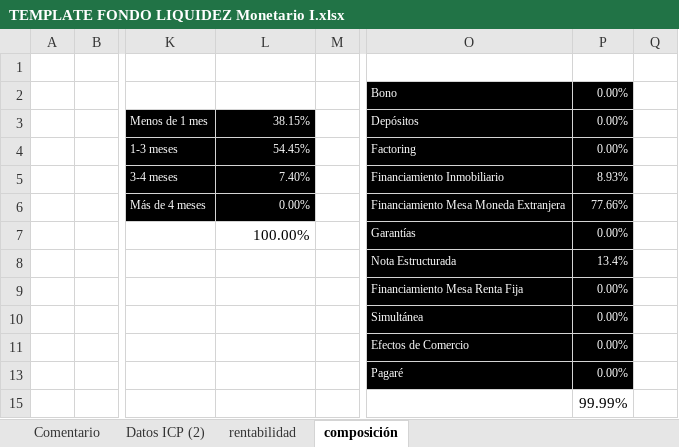
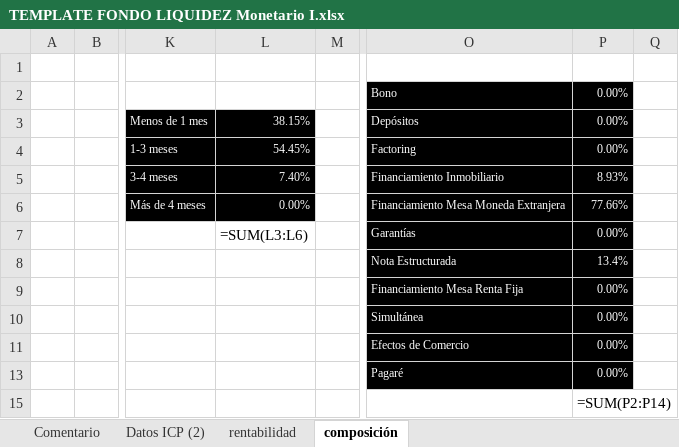
Before and after one commit to mivelascor/FIP, an Excel workbook: inputs/templates/TEMPLATE FONDO LIQUIDEZ Monetario I.xlsx, sheet composición, drawn as a sheet; only a part is shown, gaps mark what is left out; values as stored, in another font and other column widths than the file's, no borders; formulas without a stored value are shown as written; charts and pictures not drawn; the diff names each change by its address in the sheet, - before the commit and + after, or states it on an @@ line.

```diff
--- a/inputs/templates/TEMPLATE FONDO LIQUIDEZ Monetario I.xlsx (sheet composición)
+++ b/inputs/templates/TEMPLATE FONDO LIQUIDEZ Monetario I.xlsx (sheet composición)
-L7: 100.00%
+L7: =SUM(L3:L6)
-P15: 99.99%
+P15: =SUM(P2:P14)
```
Also changed, not shown: sheet Datos ICP (2), sheet rentabilidad, hidden cells, charts or pictures.
